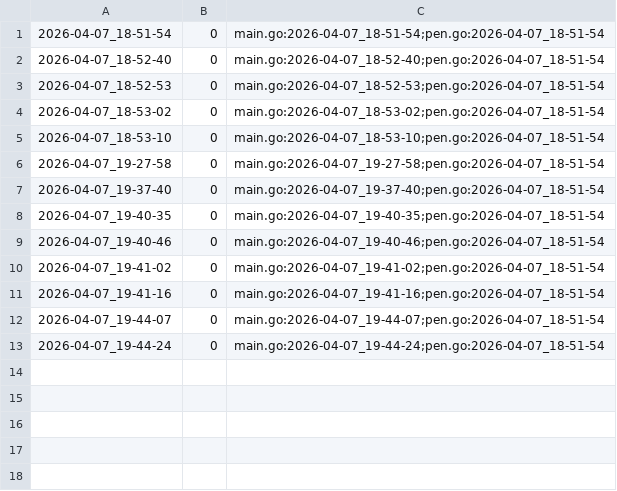
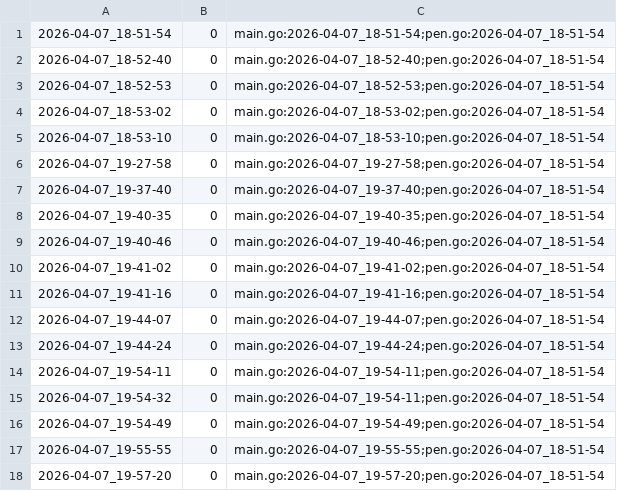
Before and after one commit to qxcode-course/ed-seg-bloco-a-Jean-0liveira, a CSV file: .tko/track/ed@fractais_png/track.csv, drawn as a sheet.

Commit message:
Fazendo fractais.png

```diff
--- a/.tko/track/ed@fractais_png/track.csv
+++ b/.tko/track/ed@fractais_png/track.csv
@@ -13 +13,6 @@
 2026-04-07_19-44-24,0,main.go:2026-04-07_19-44-24;pen.go:2026-04-07_18-51-54
+2026-04-07_19-54-11,0,main.go:2026-04-07_19-54-11;pen.go:2026-04-07_18-51-54
+2026-04-07_19-54-32,0,main.go:2026-04-07_19-54-11;pen.go:2026-04-07_18-51-54
+2026-04-07_19-54-49,0,main.go:2026-04-07_19-54-49;pen.go:2026-04-07_18-51-54
+2026-04-07_19-55-55,0,main.go:2026-04-07_19-55-55;pen.go:2026-04-07_18-51-54
+2026-04-07_19-57-20,0,main.go:2026-04-07_19-57-20;pen.go:2026-04-07_18-51-54
```
Also changed, not shown: 4 other files.
